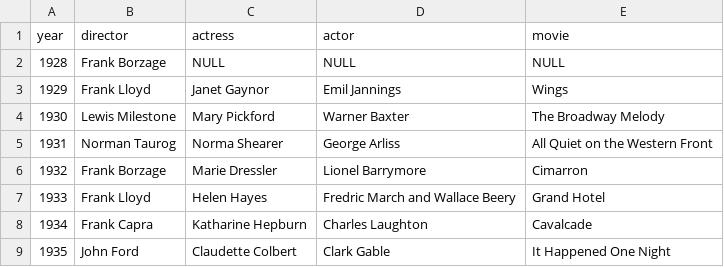
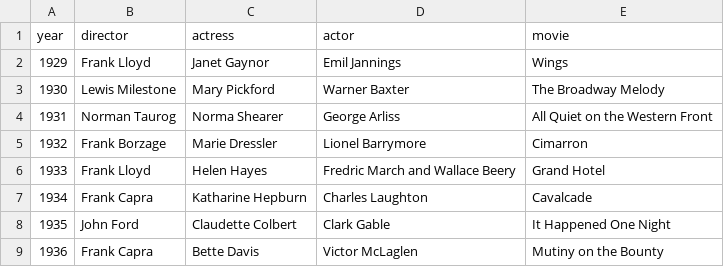
Before and after one commit to JBergs543922/Project-3Group-3, a CSV file: SQL/Tables/oscars_year.csv, drawn as a sheet; only a part is shown; the shorter side is filled out with more unchanged rows.

Commit message:
Update oscars_year.csv

```diff
--- a/SQL/Tables/oscars_year.csv
+++ b/SQL/Tables/oscars_year.csv
@@ -1,3 +1,2 @@
 "year","director","actress","actor","movie"
-"1928","Frank Borzage",NULL,NULL,NULL
 "1929","Frank Lloyd","Janet Gaynor","Emil Jannings","Wings"
```
